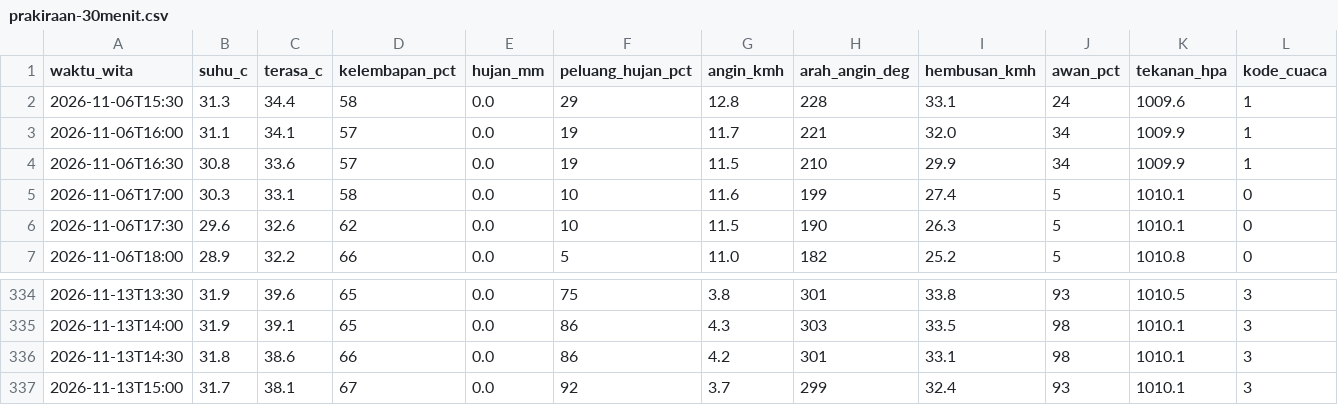
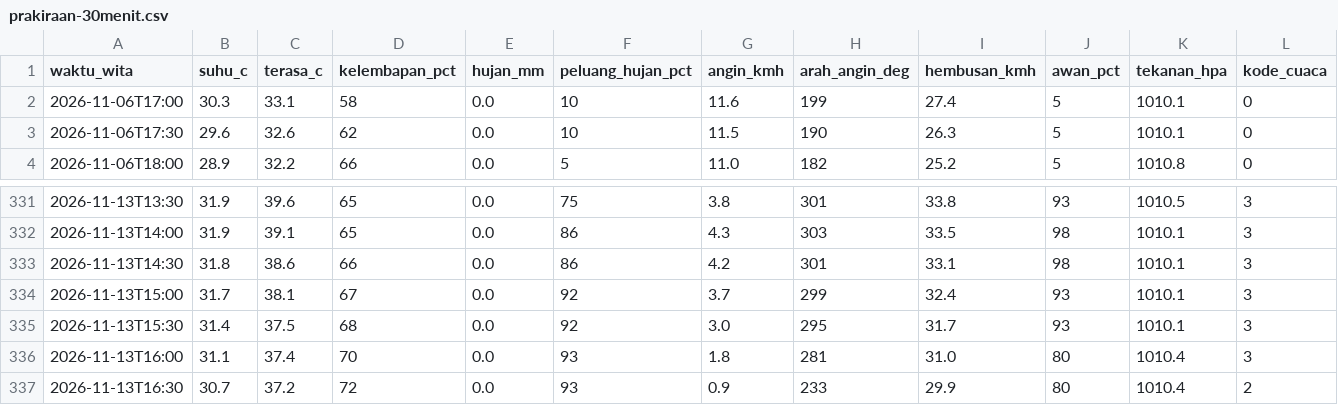
Before and after one commit to ariblackheart-cyber/cuaca-mataram, a CSV file: data/prakiraan-30menit.csv, drawn as a sheet; only a part is shown, gaps mark what is left out; removed rows and columns are numbered as before the commit, all else as after; rows hold the shown columns only; the diff names each change by its address in the sheet, - before the commit and + after, or states it on an @@ line.

```diff
--- a/data/prakiraan-30menit.csv
+++ b/data/prakiraan-30menit.csv
-row 2: 2026-11-06T15:30 | 31.3 | 34.4 | 58 | 0.0 | 29 | 12.8 | 228 | 33.1 | 24 | 1009.6 | 1
-row 3: 2026-11-06T16:00 | 31.1 | 34.1 | 57 | 0.0 | 19 | 11.7 | 221 | 32.0 | 34 | 1009.9 | 1
-row 4: 2026-11-06T16:30 | 30.8 | 33.6 | 57 | 0.0 | 19 | 11.5 | 210 | 29.9 | 34 | 1009.9 | 1
+row 335: 2026-11-13T15:30 | 31.4 | 37.5 | 68 | 0.0 | 92 | 3.0 | 295 | 31.7 | 93 | 1010.1 | 3
+row 336: 2026-11-13T16:00 | 31.1 | 37.4 | 70 | 0.0 | 93 | 1.8 | 281 | 31.0 | 80 | 1010.4 | 3
+row 337: 2026-11-13T16:30 | 30.7 | 37.2 | 72 | 0.0 | 93 | 0.9 | 233 | 29.9 | 80 | 1010.4 | 2
```
Also changed, not shown: 2 other files.
